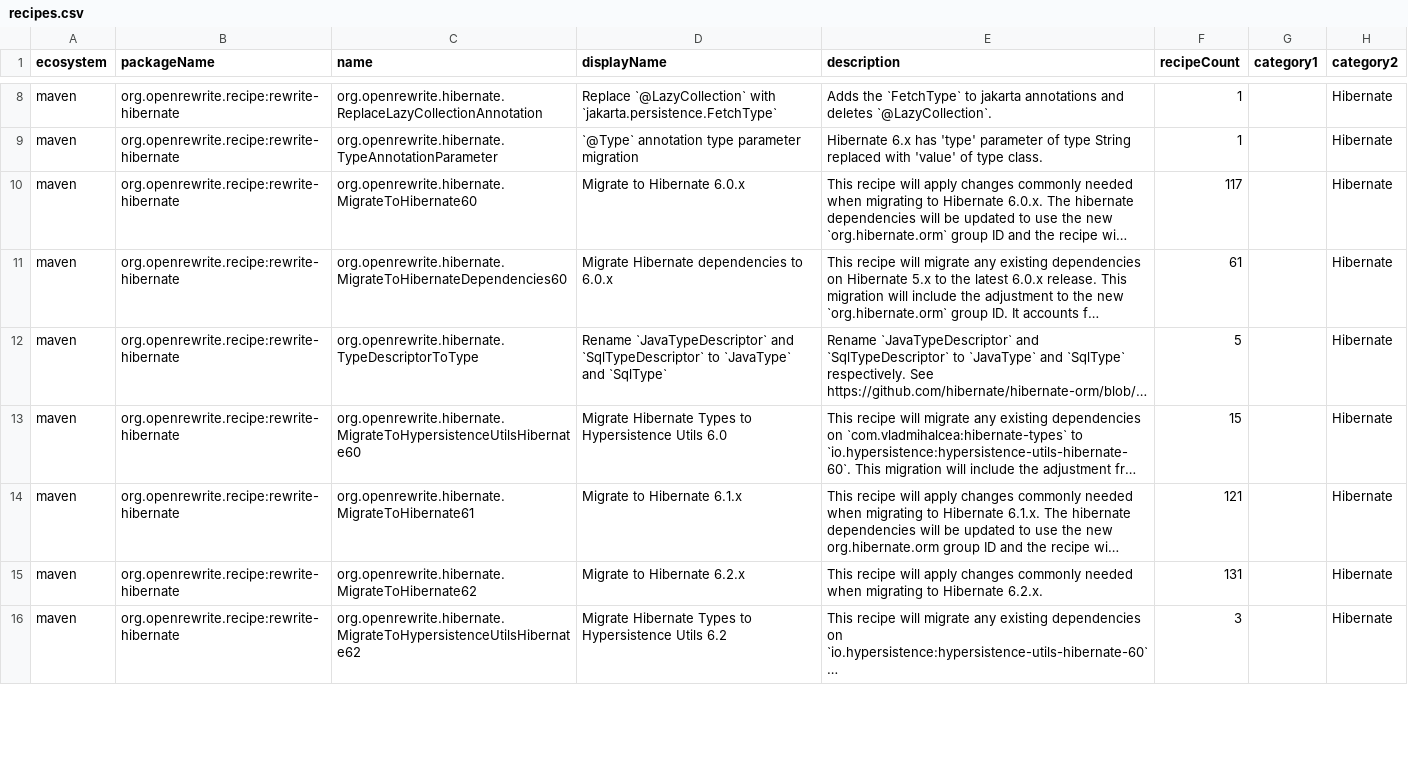
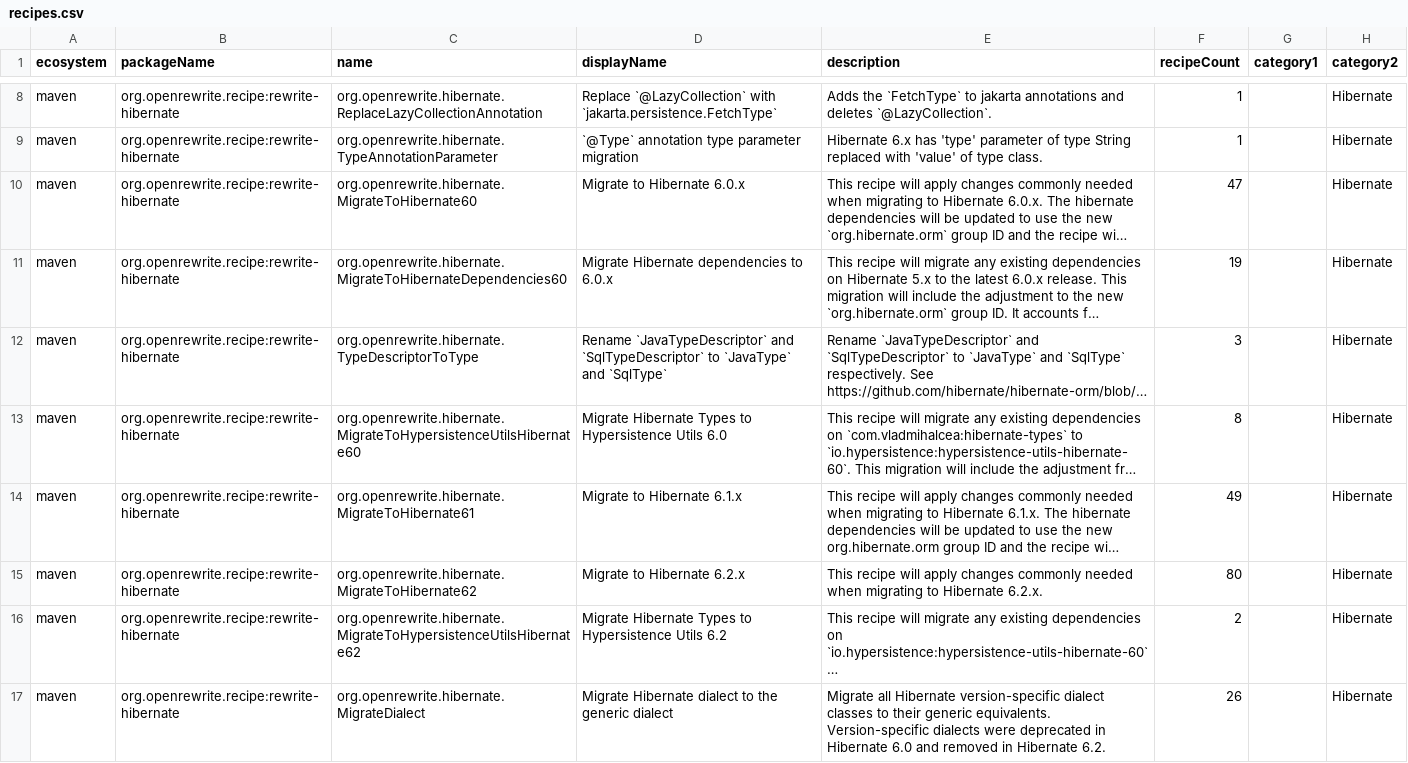
Before and after one commit to openrewrite/rewrite-hibernate, a CSV file: src/main/resources/META-INF/rewrite/recipes.csv, drawn as a sheet; only a part is shown, gaps mark what is left out; long unchanged cells end in …; the diff covers the shown part only; the diff names each change by its address in the sheet, - before the commit and + after, or states it on an @@ line.

Commit message:
Add MigrateDialect recipe for Hibernate 6.2 dialect migration (#80)
* Add MigrateDialect recipe for Hibernate 6.2 dialect migration

- Add MigrateDialect recipe that replaces version-specific Hibernate
  dialects with their generic equivalents
- Covers MySQL, MariaDB, PostgreSQL, Oracle and SQL Server dialects
- Wire MigrateDialect into MigrateToHibernate62 recipe list
- Add rewrite-yaml and rewrite-properties test dependencies
- Add tests for YAML, properties and no-change scenarios

Closes #44

* Delete src/main/java/org/openrewrite/hibernate/MigrateDialect.java

No need for an imperative recipe too.

* Trigger CI after MigrateDialect.java removal

* Add MigrateDialect to recipes.csv

---------

Co-authored-by: Tim te Beek <tim@moderne.io>

```diff
--- a/src/main/resources/META-INF/rewrite/recipes.csv
+++ b/src/main/resources/META-INF/rewrite/recipes.csv
-F10 (recipeCount): 117
+F10 (recipeCount): 47
-F11 (recipeCount): 61
+F11 (recipeCount): 19
-F12 (recipeCount): 5
+F12 (recipeCount): 3
-F13 (recipeCount): 15
+F13 (recipeCount): 8
-F14 (recipeCount): 121
+F14 (recipeCount): 49
-F15 (recipeCount): 131
+F15 (recipeCount): 80
-F16 (recipeCount): 3
+F16 (recipeCount): 2
+row 17: maven | org.openrewrite.recipe:rewrite-hibernate | org.openrewrite.hibernate.MigrateDialect | Migrate Hibernate dialect to the generic dialect | Migrate all Hibernate version-specific dialect classes to their generic equivalents. Version-specific dialects were deprecated in Hibernate 6.0 and removed in Hibernate 6.2. | 26 |  | Hibernate
```
Also changed, not shown: 8 edited cells elsewhere in this file, 3 other files.
